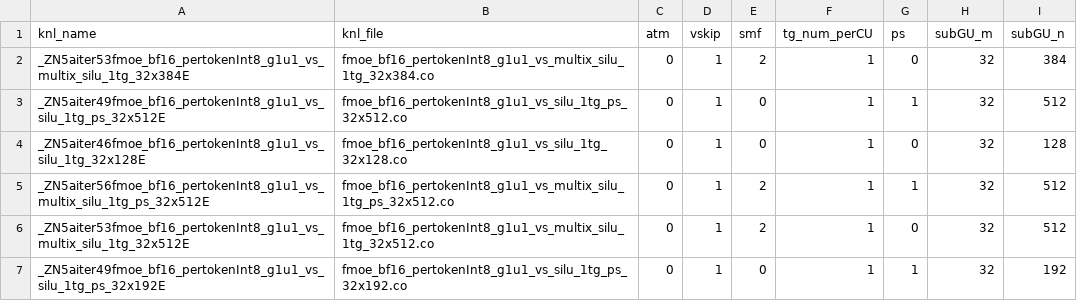
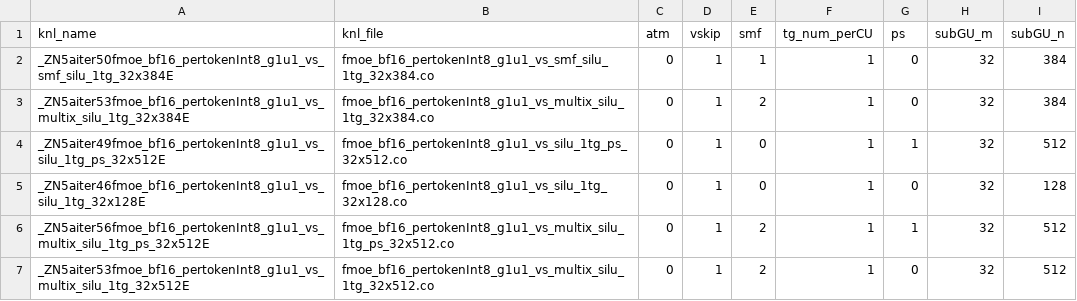
Before and after one commit to lucas-santos-amd/aiter, a CSV file: hsa/gfx942/fmoe/silu/fmoe_bf16_pertokenInt8_g1u1_silu.csv, drawn as a sheet; only a part is shown; the shorter side is filled out with more unchanged rows.

```diff
--- a/hsa/gfx942/fmoe/silu/fmoe_bf16_pertokenInt8_g1u1_silu.csv
+++ b/hsa/gfx942/fmoe/silu/fmoe_bf16_pertokenInt8_g1u1_silu.csv
@@ -1,2 +1,3 @@
 knl_name,knl_file,atm,vskip,smf,tg_num_perCU,ps,subGU_m,subGU_n
+_ZN5aiter50fmoe_bf16_pertokenInt8_g1u1_vs_smf_silu_1tg_32x384E,fmoe_bf16_pertokenInt8_g1u1_vs_smf_silu_1tg_32x384.co,0,1,1,1,0,32,384
 _ZN5aiter53fmoe_bf16_pertokenInt8_g1u1_vs_multix_silu_1tg_32x384E,fmoe_bf16_pertokenInt8_g1u1_vs_multix_silu_1tg_32x384.co,0,1,2,1,0,32,384
```
Also changed, not shown: hsa/gfx942/pa/pa_asm.csv, 20 other files.
